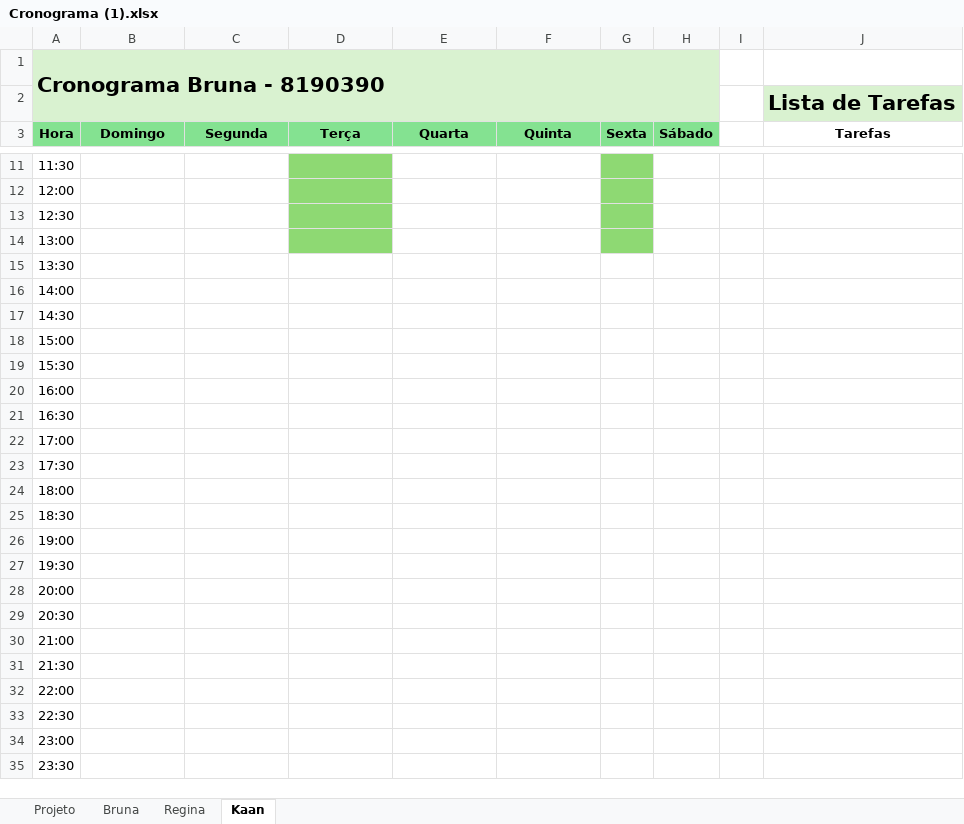
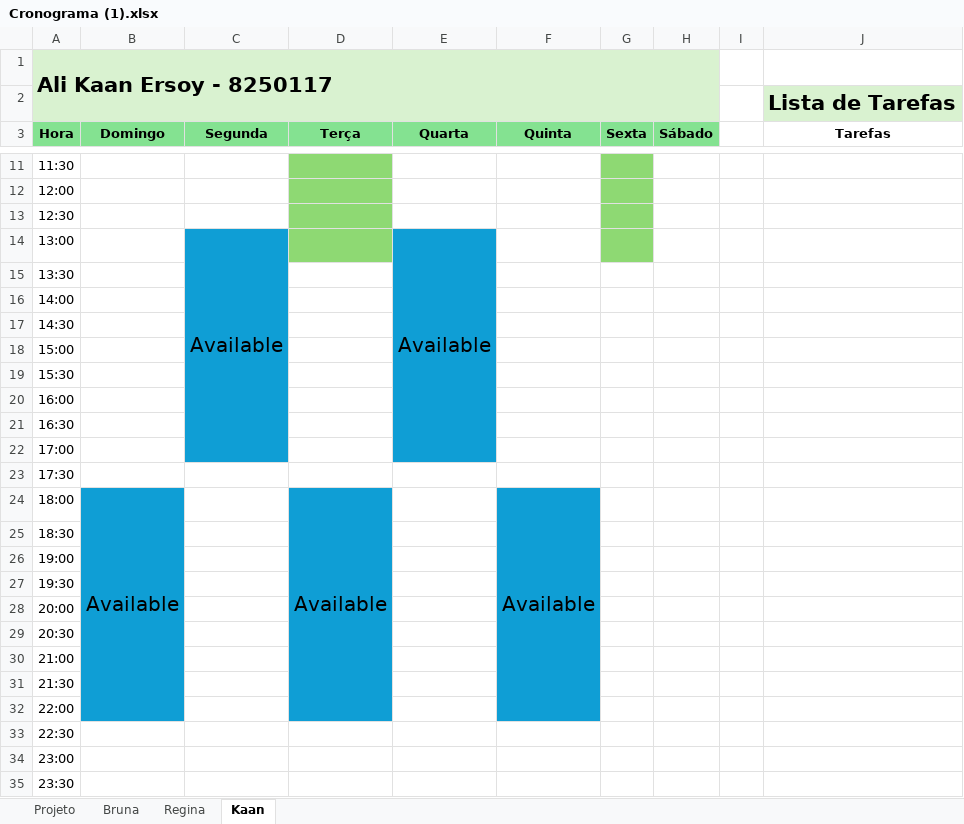
Before and after one commit to Pazregina19/LDS, an Excel workbook: documentos/ArtefactosGestão/Cronograma (1).xlsx, sheet Kaan, drawn as a sheet; only a part is shown, gaps mark what is left out; values as stored, in another font and other column widths than the file's, no borders; the diff names each change by its address in the sheet, - before the commit and + after, or states it on an @@ line.

Commit message:
timeline update

```diff
--- a/documentos/ArtefactosGestão/Cronograma (1).xlsx (sheet Kaan)
+++ b/documentos/ArtefactosGestão/Cronograma (1).xlsx (sheet Kaan)
-A1 (Hora): Cronograma Bruna - 8190390
+A1 (Hora): Ali Kaan Ersoy - 8250117
-C14 (Segunda): (empty)
+C14 (Segunda): Available
-C14:C22 fill: none
+C14:C22 fill: #0F9ED5
+C14:C22 merged
-E14 (Quarta): (empty)
+E14 (Quarta): Available
-E14:E22 fill: none
+E14:E22 fill: #0F9ED5
+E14:E22 merged
-B24 (Domingo): (empty)
+B24 (Domingo): Available
-B24:B32 fill: none
+B24:B32 fill: #0F9ED5
+B24:B32 merged
-D24 (Terça): (empty)
+D24 (Terça): Available
-D24:D32 fill: none
+D24:D32 fill: #0F9ED5
+D24:D32 merged
-F24 (Quinta): (empty)
+F24 (Quinta): Available
-F24:F32 fill: none
+F24:F32 fill: #0F9ED5
+F24:F32 merged
```
